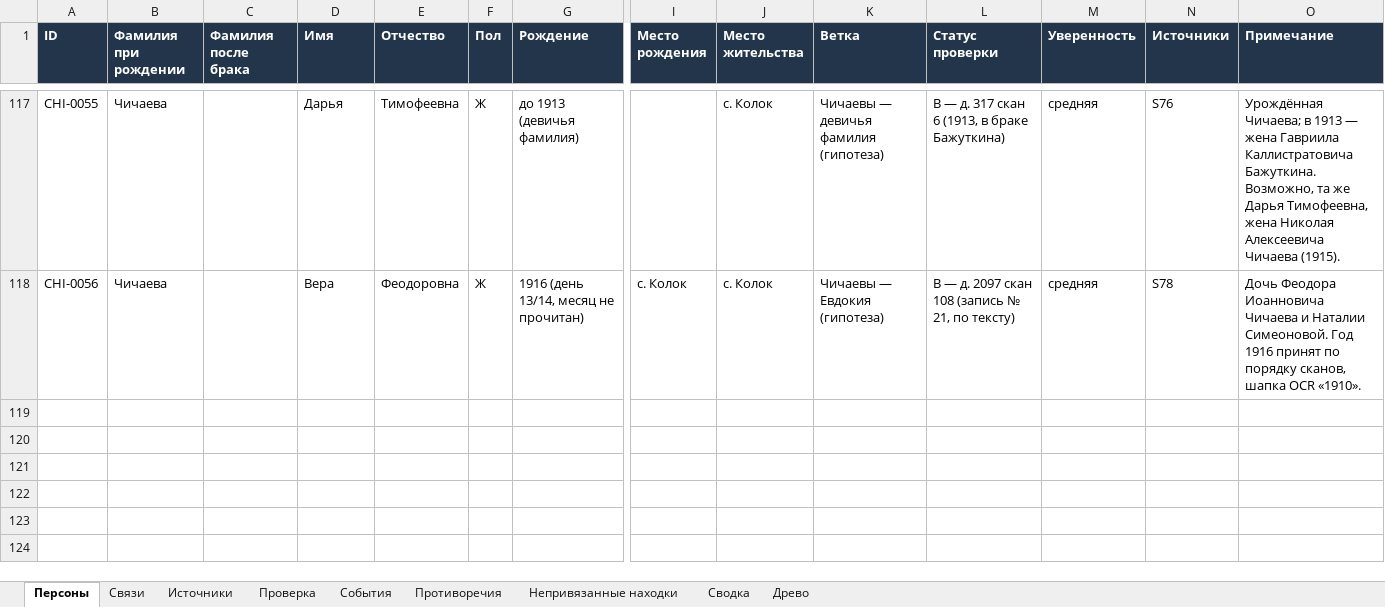
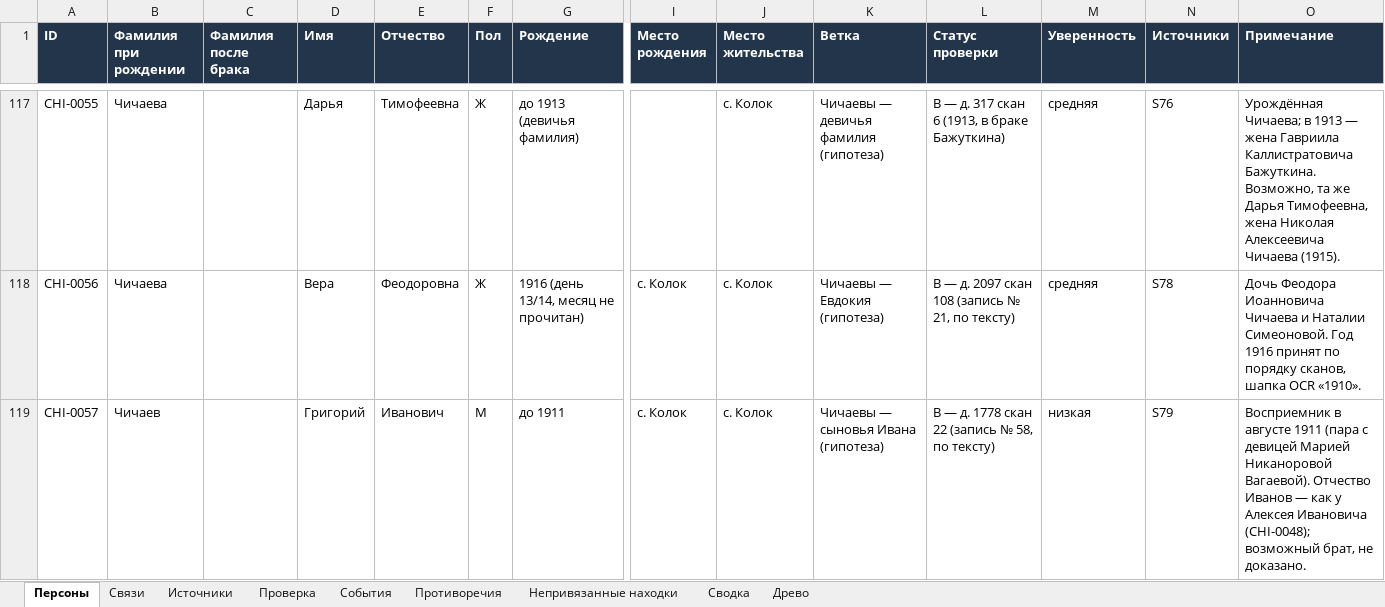
Before and after one commit to kilevoy/rykunov-family-tree, an Excel workbook: data/rykunov-family-tree.xlsx, sheet Персоны, drawn as a sheet; only a part is shown, gaps mark what is left out; values as stored, in another font and other column widths than the file's, no borders; rows hold the shown columns only; the diff names each change by its address in the sheet, - before the commit and + after, or states it on an @@ line.

```diff
--- a/data/rykunov-family-tree.xlsx (sheet Персоны)
+++ b/data/rykunov-family-tree.xlsx (sheet Персоны)
+row 119: CHI-0057 | Чичаев |  | Григорий | Иванович | М | до 1911 | с. Колок | с. Колок | Чичаевы — сыновья Ивана (гипотеза) | B — д. 1778 скан 22 (запись № 58, по тексту) | низкая | S79 | Восприемник в августе 1911 (пара с девицей Марией Никаноровой Вагаевой). Отчество Иванов — как у Алексея Ивановича (CHI-0048); возможный брат, не доказано.
```
Also changed, not shown: sheet Непривязанные находки, sheet Связи, sheet Источники.
